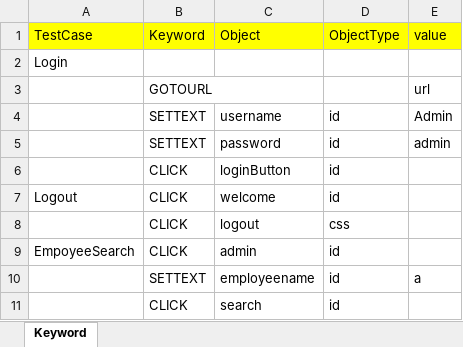
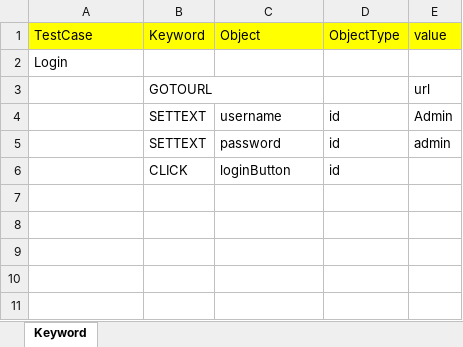
Before and after one commit to Nandurkars/OrangeHrm, an Excel workbook: InputData/HomePageTest.xlsx, sheet Keyword, drawn as a sheet; values as stored, in another font and other column widths than the file's, no borders; the diff names each change by its address in the sheet, - before the commit and + after, or states it on an @@ line.

```diff
--- a/InputData/HomePageTest.xlsx (sheet Keyword)
+++ b/InputData/HomePageTest.xlsx (sheet Keyword)
-row 7: Logout | CLICK | welcome | id
-row 8:  | CLICK | logout | css
-row 9: EmpoyeeSearch | CLICK | admin | id
-row 10:  | SETTEXT | employeename | id | a
-row 11:  | CLICK | search | id
```
Also changed, not shown: 6 other files.
